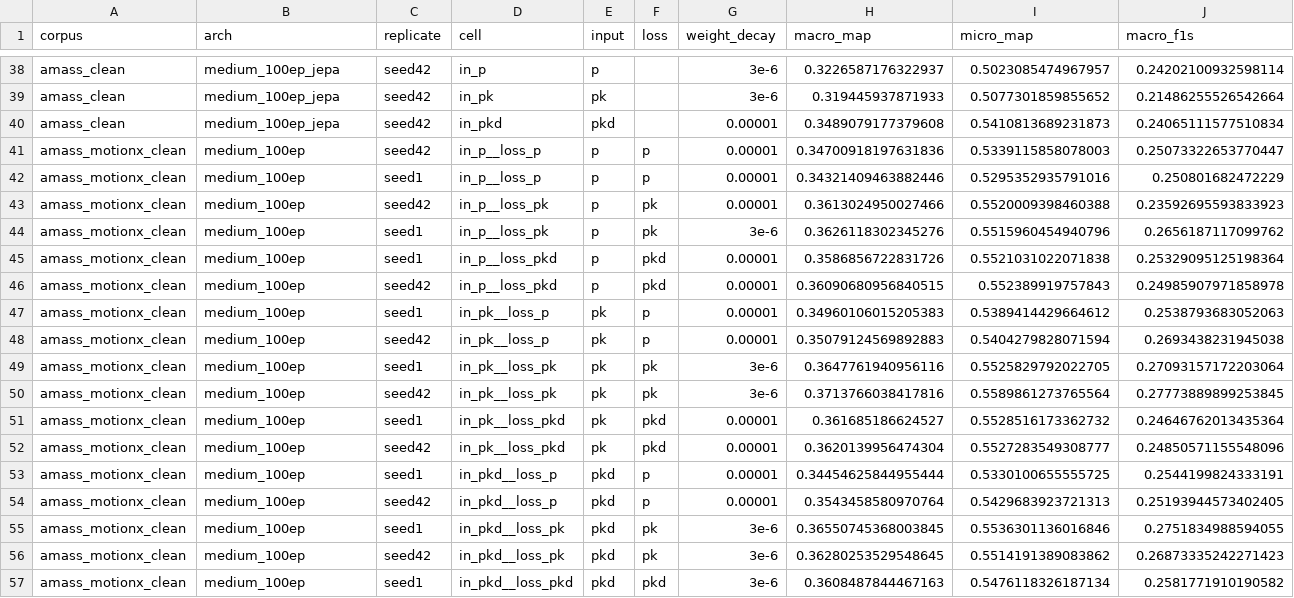
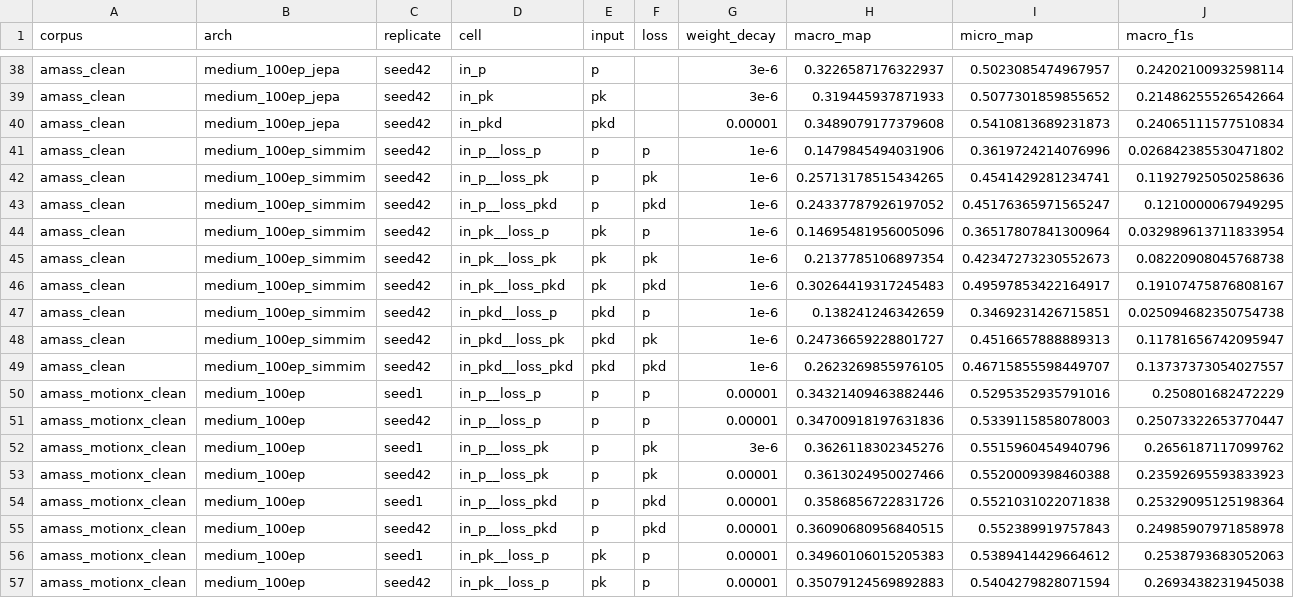
Before and after one commit to z1ko/sometria, a CSV file: results/probe/babel_60_convex/metrics.csv, drawn as a sheet; only a part is shown, gaps mark what is left out; the shorter side is filled out with more unchanged rows; rows hold the shown columns only; the diff covers the shown part only; the diff names each change by its address in the sheet, - before the commit and + after, or states it on an @@ line.

```diff
--- a/results/probe/babel_60_convex/metrics.csv
+++ b/results/probe/babel_60_convex/metrics.csv
+row 41: amass_clean | medium_100ep_simmim | seed42 | in_p__loss_p | p | p | 1e-6 | 0.1479845494031906 | 0.3619724214076996 | 0.026842385530471802
+row 42: amass_clean | medium_100ep_simmim | seed42 | in_p__loss_pk | p | pk | 1e-6 | 0.25713178515434265 | 0.4541429281234741 | 0.11927925050258636
+row 43: amass_clean | medium_100ep_simmim | seed42 | in_p__loss_pkd | p | pkd | 1e-6 | 0.24337787926197052 | 0.45176365971565247 | 0.1210000067949295
+row 44: amass_clean | medium_100ep_simmim | seed42 | in_pk__loss_p | pk | p | 1e-6 | 0.14695481956005096 | 0.36517807841300964 | 0.032989613711833954
+row 45: amass_clean | medium_100ep_simmim | seed42 | in_pk__loss_pk | pk | pk | 1e-6 | 0.2137785106897354 | 0.42347273230552673 | 0.08220908045768738
+row 46: amass_clean | medium_100ep_simmim | seed42 | in_pk__loss_pkd | pk | pkd | 1e-6 | 0.30264419317245483 | 0.49597853422164917 | 0.19107475876808167
+row 47: amass_clean | medium_100ep_simmim | seed42 | in_pkd__loss_p | pkd | p | 1e-6 | 0.138241246342659 | 0.3469231426715851 | 0.025094682350754738
+row 48: amass_clean | medium_100ep_simmim | seed42 | in_pkd__loss_pk | pkd | pk | 1e-6 | 0.24736659228801727 | 0.4516657888889313 | 0.11781656742095947
+row 49: amass_clean | medium_100ep_simmim | seed42 | in_pkd__loss_pkd | pkd | pkd | 1e-6 | 0.2623269855976105 | 0.46715855598449707 | 0.13737373054027557
@@ row 42 moved to row 50: amass_motionx_clean @@
@@ row 44 moved to row 52: amass_motionx_clean @@
```
Also changed, not shown: 10 moved rows elsewhere in this file, 1 other file.
